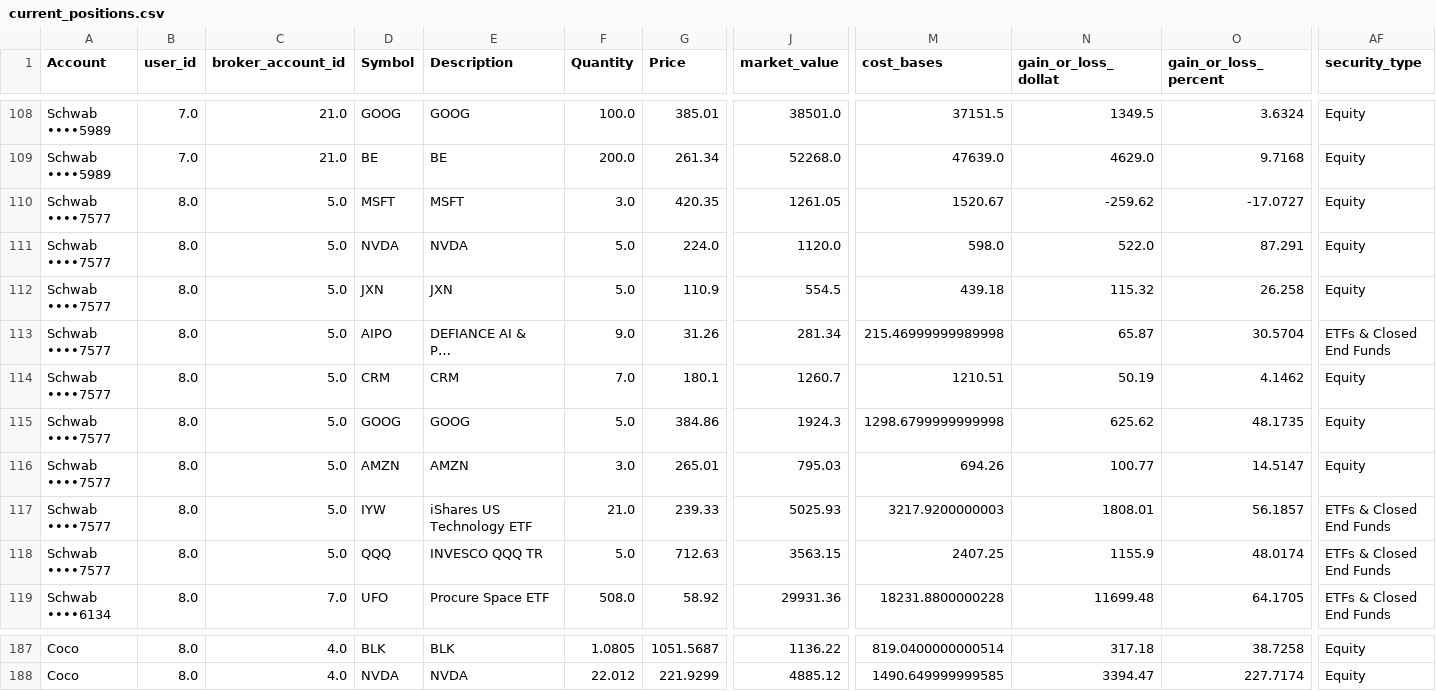
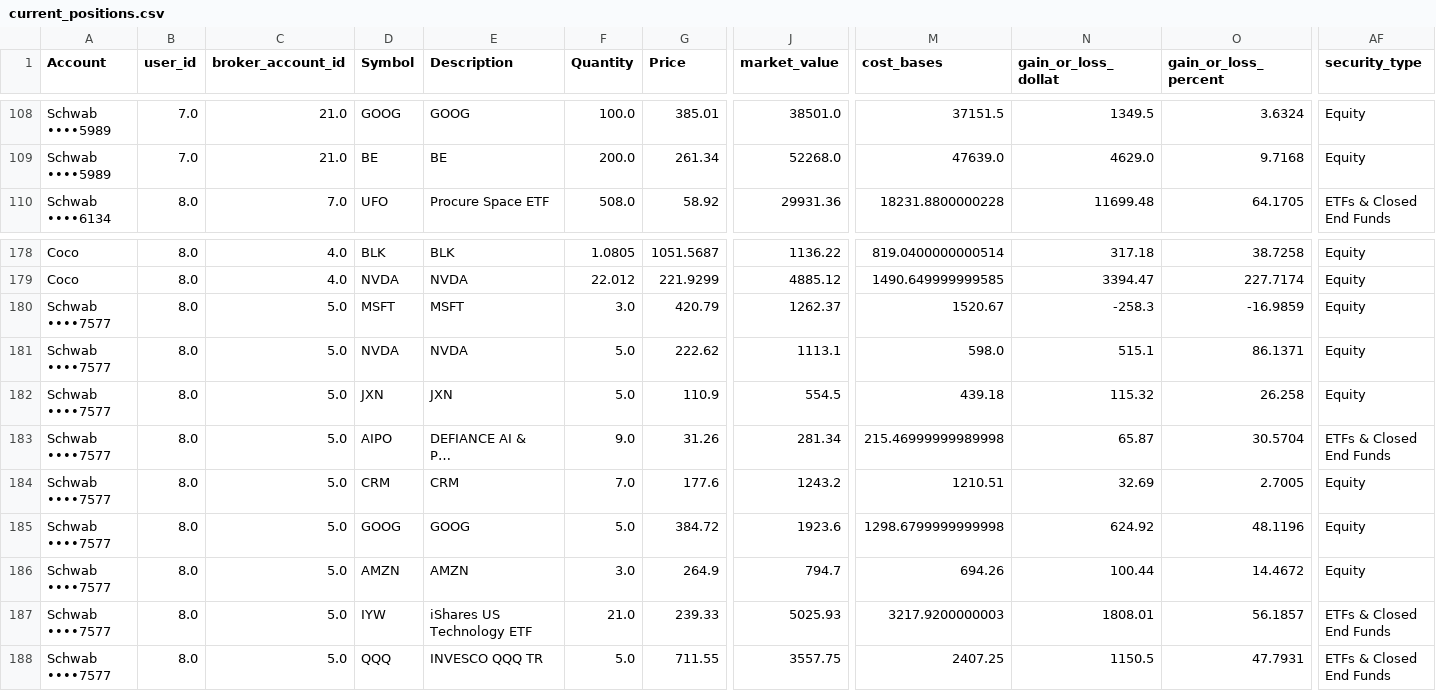
Before and after one commit to cameronjefferey/ccwj, a CSV file: dbt/seeds/current_positions.csv, drawn as a sheet; only a part is shown, gaps mark what is left out; long unchanged cells end in …; removed rows and columns are numbered as before the commit, all else as after; rows hold the shown columns only; the diff names each change by its address in the sheet, - before the commit and + after, or states it on an @@ line.

```diff
--- a/dbt/seeds/current_positions.csv
+++ b/dbt/seeds/current_positions.csv
-row 110: Schwab ••••7577 | 8.0 | 5.0 | MSFT | MSFT | 3.0 | 420.35 | 1261.05 | 1520.67 | -259.62 | -17.0727 | Equity
-row 111: Schwab ••••7577 | 8.0 | 5.0 | NVDA | NVDA | 5.0 | 224.0 | 1120.0 | 598.0 | 522.0 | 87.291 | Equity
-row 114: Schwab ••••7577 | 8.0 | 5.0 | CRM | CRM | 7.0 | 180.1 | 1260.7 | 1210.51 | 50.19 | 4.1462 | Equity
-row 115: Schwab ••••7577 | 8.0 | 5.0 | GOOG | GOOG | 5.0 | 384.86 | 1924.3 | 1298.6799999999998 | 625.62 | 48.1735 | Equity
-row 116: Schwab ••••7577 | 8.0 | 5.0 | AMZN | AMZN | 3.0 | 265.01 | 795.03 | 694.26 | 100.77 | 14.5147 | Equity
-row 118: Schwab ••••7577 | 8.0 | 5.0 | QQQ | INVESCO QQQ TR | 5.0 | 712.63 | 3563.15 | 2407.25 | 1155.9 | 48.0174 | ETFs & Closed End Funds
+row 180: Schwab ••••7577 | 8.0 | 5.0 | MSFT | MSFT | 3.0 | 420.79 | 1262.37 | 1520.67 | -258.3 | -16.9859 | Equity
+row 181: Schwab ••••7577 | 8.0 | 5.0 | NVDA | NVDA | 5.0 | 222.62 | 1113.1 | 598.0 | 515.1 | 86.1371 | Equity
@@ row 112 moved to row 182: Schwab ••••7577 @@
@@ row 113 moved to row 183: Schwab ••••7577 @@
+row 184: Schwab ••••7577 | 8.0 | 5.0 | CRM | CRM | 7.0 | 177.6 | 1243.2 | 1210.51 | 32.69 | 2.7005 | Equity
+row 185: Schwab ••••7577 | 8.0 | 5.0 | GOOG | GOOG | 5.0 | 384.72 | 1923.6 | 1298.6799999999998 | 624.92 | 48.1196 | Equity
+row 186: Schwab ••••7577 | 8.0 | 5.0 | AMZN | AMZN | 3.0 | 264.9 | 794.7 | 694.26 | 100.44 | 14.4672 | Equity
@@ row 117 moved to row 187: Schwab ••••7577 @@
+row 188: Schwab ••••7577 | 8.0 | 5.0 | QQQ | INVESCO QQQ TR | 5.0 | 711.55 | 3557.75 | 2407.25 | 1150.5 | 47.7931 | ETFs & Closed End Funds
```
Also changed, not shown: dbt/seeds/account_balances.csv.
